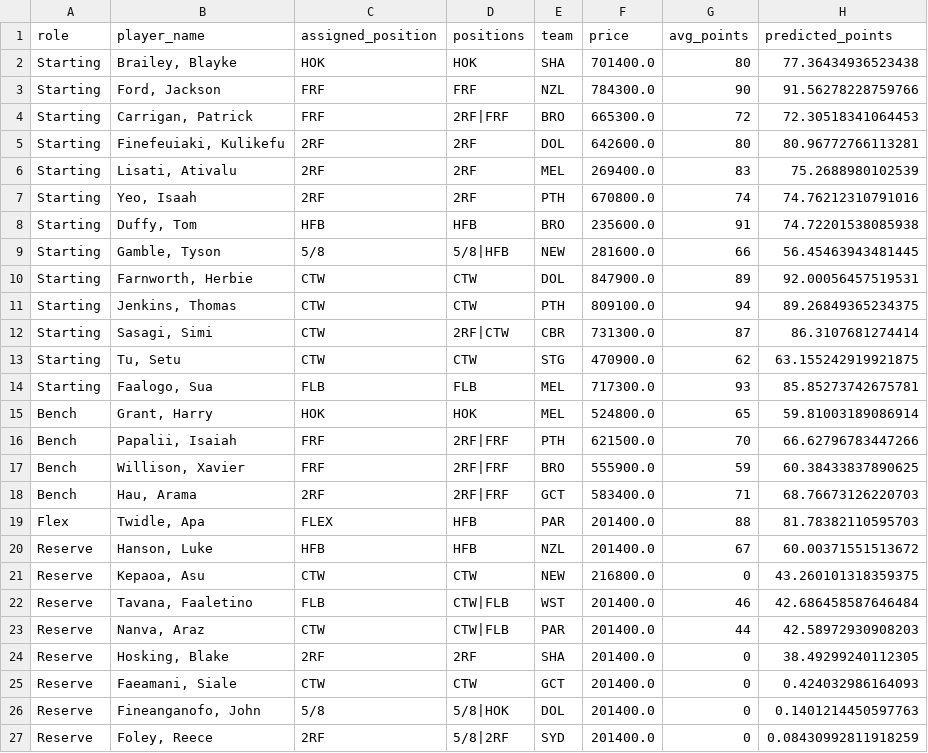
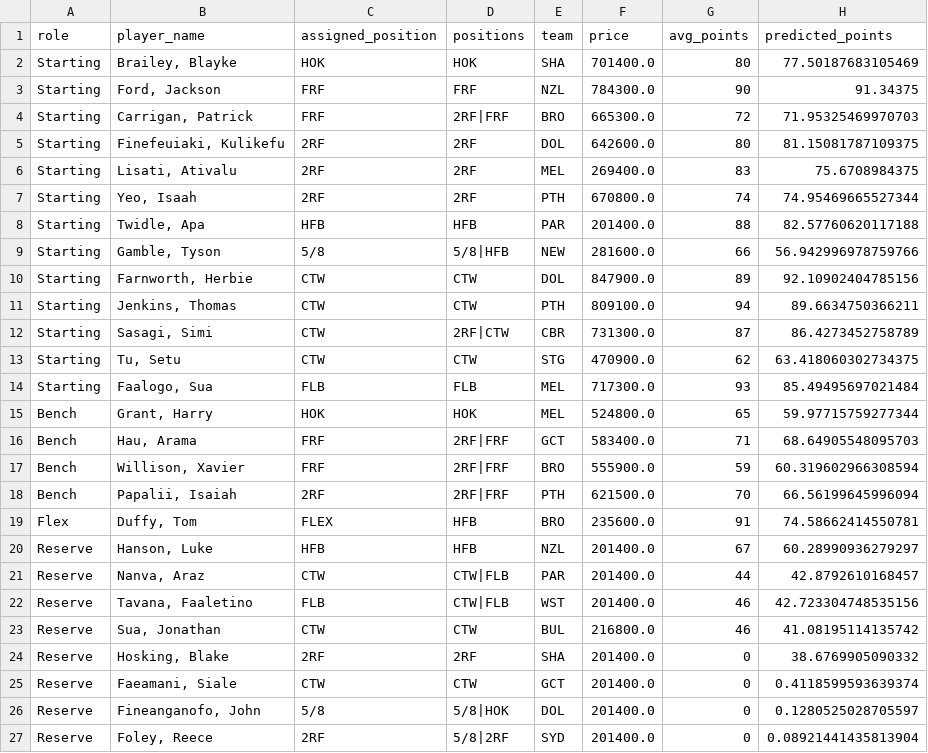
Before and after one commit to M-Attwood/NRL-Super-Team-Stats, a CSV file: outputs/team_round_9.csv, drawn as a sheet.

```diff
--- a/outputs/team_round_9.csv
+++ b/outputs/team_round_9.csv
@@ -1,27 +1,27 @@
 role,player_name,assigned_position,positions,team,price,avg_points,predicted_points
-Starting,"Brailey, Blayke",HOK,HOK,SHA,701400.0,80,77.36434936523438
-Starting,"Ford, Jackson",FRF,FRF,NZL,784300.0,90,91.56278228759766
-Starting,"Carrigan, Patrick",FRF,2RF|FRF,BRO,665300.0,72,72.30518341064453
-Starting,"Finefeuiaki, Kulikefu",2RF,2RF,DOL,642600.0,80,80.96772766113281
-Starting,"Lisati, Ativalu",2RF,2RF,MEL,269400.0,83,75.2688980102539
-Starting,"Yeo, Isaah",2RF,2RF,PTH,670800.0,74,74.76212310791016
-Starting,"Duffy, Tom",HFB,HFB,BRO,235600.0,91,74.72201538085938
-Starting,"Gamble, Tyson",5/8,5/8|HFB,NEW,281600.0,66,56.45463943481445
-Starting,"Farnworth, Herbie",CTW,CTW,DOL,847900.0,89,92.00056457519531
-Starting,"Jenkins, Thomas",CTW,CTW,PTH,809100.0,94,89.26849365234375
-Starting,"Sasagi, Simi",CTW,2RF|CTW,CBR,731300.0,87,86.3107681274414
-Starting,"Tu, Setu",CTW,CTW,STG,470900.0,62,63.155242919921875
-Starting,"Faalogo, Sua",FLB,FLB,MEL,717300.0,93,85.85273742675781
-Bench,"Grant, Harry",HOK,HOK,MEL,524800.0,65,59.81003189086914
-Bench,"Papalii, Isaiah",FRF,2RF|FRF,PTH,621500.0,70,66.62796783447266
-Bench,"Willison, Xavier",FRF,2RF|FRF,BRO,555900.0,59,60.38433837890625
-Bench,"Hau, Arama",2RF,2RF|FRF,GCT,583400.0,71,68.76673126220703
-Flex,"Twidle, Apa",FLEX,HFB,PAR,201400.0,88,81.78382110595703
-Reserve,"Hanson, Luke",HFB,HFB,NZL,201400.0,67,60.00371551513672
-Reserve,"Kepaoa, Asu",CTW,CTW,NEW,216800.0,0,43.260101318359375
-Reserve,"Tavana, Faaletino",FLB,CTW|FLB,WST,201400.0,46,42.686458587646484
-Reserve,"Nanva, Araz",CTW,CTW|FLB,PAR,201400.0,44,42.58972930908203
-Reserve,"Hosking, Blake",2RF,2RF,SHA,201400.0,0,38.49299240112305
-Reserve,"Faeamani, Siale",CTW,CTW,GCT,201400.0,0,0.424032986164093
-Reserve,"Fineanganofo, John",5/8,5/8|HOK,DOL,201400.0,0,0.1401214450597763
-Reserve,"Foley, Reece",2RF,5/8|2RF,SYD,201400.0,0,0.08430992811918259
+Starting,"Brailey, Blayke",HOK,HOK,SHA,701400.0,80,77.50187683105469
+Starting,"Ford, Jackson",FRF,FRF,NZL,784300.0,90,91.34375
+Starting,"Carrigan, Patrick",FRF,2RF|FRF,BRO,665300.0,72,71.95325469970703
+Starting,"Finefeuiaki, Kulikefu",2RF,2RF,DOL,642600.0,80,81.15081787109375
+Starting,"Lisati, Ativalu",2RF,2RF,MEL,269400.0,83,75.6708984375
+Starting,"Yeo, Isaah",2RF,2RF,PTH,670800.0,74,74.95469665527344
+Starting,"Twidle, Apa",HFB,HFB,PAR,201400.0,88,82.57760620117188
+Starting,"Gamble, Tyson",5/8,5/8|HFB,NEW,281600.0,66,56.942996978759766
+Starting,"Farnworth, Herbie",CTW,CTW,DOL,847900.0,89,92.10902404785156
+Starting,"Jenkins, Thomas",CTW,CTW,PTH,809100.0,94,89.6634750366211
+Starting,"Sasagi, Simi",CTW,2RF|CTW,CBR,731300.0,87,86.4273452758789
+Starting,"Tu, Setu",CTW,CTW,STG,470900.0,62,63.418060302734375
+Starting,"Faalogo, Sua",FLB,FLB,MEL,717300.0,93,85.49495697021484
+Bench,"Grant, Harry",HOK,HOK,MEL,524800.0,65,59.97715759277344
+Bench,"Hau, Arama",FRF,2RF|FRF,GCT,583400.0,71,68.64905548095703
+Bench,"Willison, Xavier",FRF,2RF|FRF,BRO,555900.0,59,60.319602966308594
+Bench,"Papalii, Isaiah",2RF,2RF|FRF,PTH,621500.0,70,66.56199645996094
+Flex,"Duffy, Tom",FLEX,HFB,BRO,235600.0,91,74.58662414550781
+Reserve,"Hanson, Luke",HFB,HFB,NZL,201400.0,67,60.28990936279297
+Reserve,"Nanva, Araz",CTW,CTW|FLB,PAR,201400.0,44,42.8792610168457
+Reserve,"Tavana, Faaletino",FLB,CTW|FLB,WST,201400.0,46,42.723304748535156
+Reserve,"Sua, Jonathan",CTW,CTW,BUL,216800.0,46,41.08195114135742
+Reserve,"Hosking, Blake",2RF,2RF,SHA,201400.0,0,38.6769905090332
+Reserve,"Faeamani, Siale",CTW,CTW,GCT,201400.0,0,0.4118599593639374
+Reserve,"Fineanganofo, John",5/8,5/8|HOK,DOL,201400.0,0,0.1280525028705597
+Reserve,"Foley, Reece",2RF,5/8|2RF,SYD,201400.0,0,0.08921441435813904
```
Also changed, not shown: data/processed/master_historical.csv, data/raw/prices_bes_2026.csv, 7 other files.
